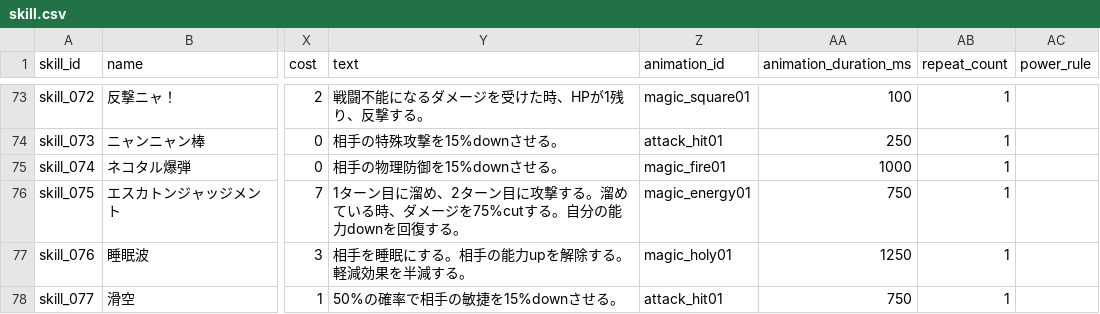
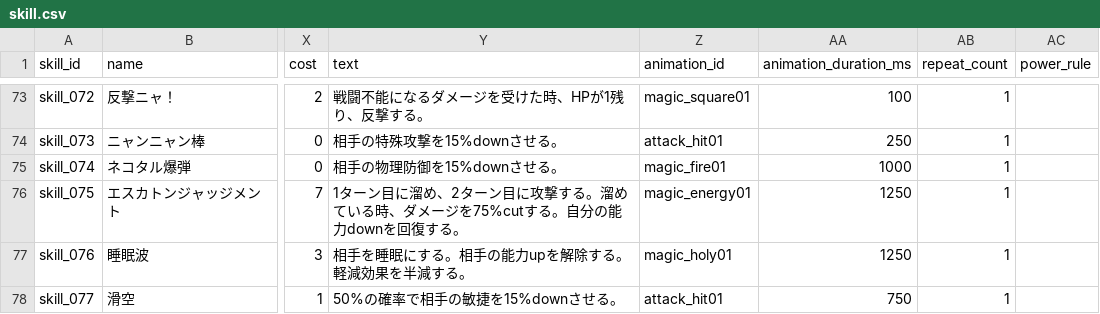
Before and after one commit to b16e17f18/MHB, a CSV file: data/skill.csv, drawn as a sheet; only a part is shown, gaps mark what is left out; the diff names each change by its address in the sheet, - before the commit and + after, or states it on an @@ line.

```diff
--- a/data/skill.csv
+++ b/data/skill.csv
-AA76 (animation_duration_ms): 750
+AA76 (animation_duration_ms): 1250
```
Also changed, not shown: data/character.csv.
